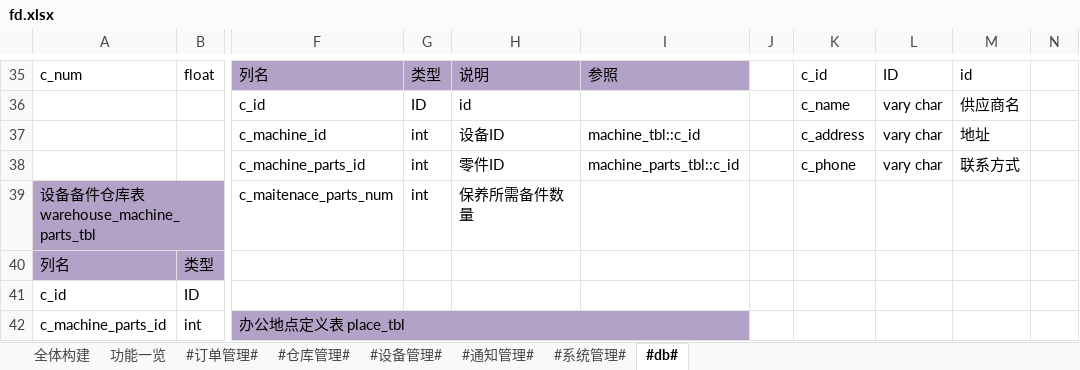
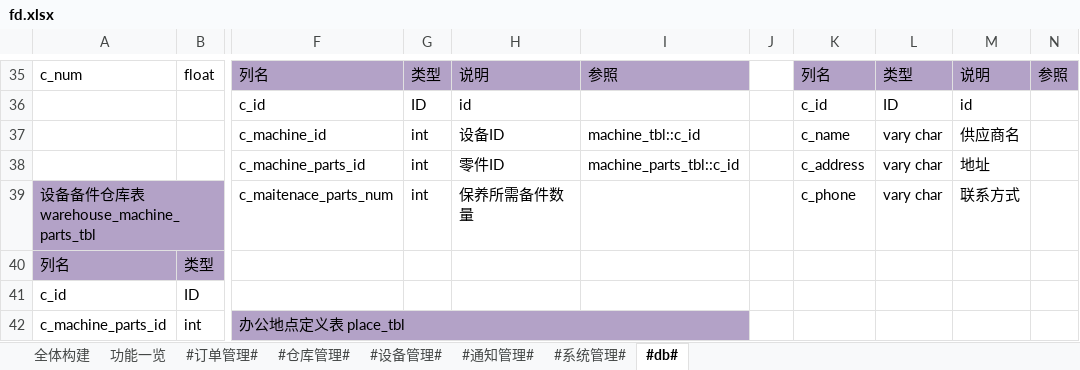
Before and after one commit to zhangxiaofengjs/pdsys, an Excel workbook: doc/fd.xlsx, sheet #db#, drawn as a sheet; only a part is shown, gaps mark what is left out; values as stored, in another font and other column widths than the file's, no borders; the diff covers the shown part only; the diff names each change by its address in the sheet, - before the commit and + after, or states it on an @@ line.

```diff
--- a/doc/fd.xlsx (sheet #db#)
+++ b/doc/fd.xlsx (sheet #db#)
-K35: c_id
+K35: 列名
-K35:N35 fill: none
+K35:N35 fill: #B3A2C7
-L35: ID
+L35: 类型
-M35: id
+M35: 说明
-N35: (empty)
+N35: 参照
-K36: c_name
+K36: c_id
-L36: vary char
+L36: ID
-M36: 供应商名
+M36: id
-K37: c_address
+K37: c_name
-M37: 地址
+M37: 供应商名
-K38: c_phone
+K38: c_address
-M38: 联系方式
+M38: 地址
-K39: (empty)
+K39: c_phone
-L39: (empty)
+L39: vary char
-M39: (empty)
+M39: 联系方式
```
Also changed, not shown: 1 added row, 1 removed row, 55 edited cells, cell formats and merged cells elsewhere in this sheet, 35 other files.
